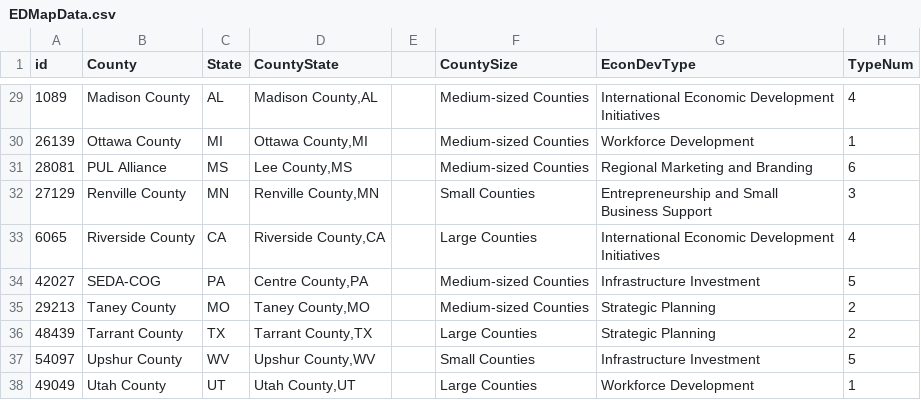
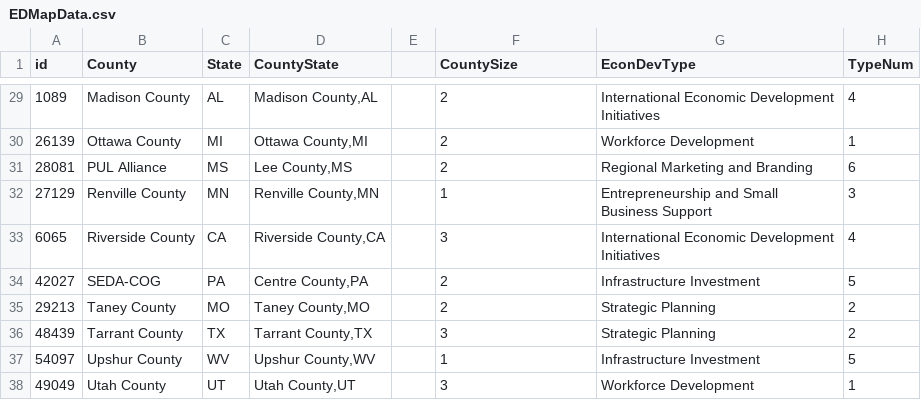
Before and after one commit to nikAleksandr/strong-economies, a CSV file: data/EDMapData.csv, drawn as a sheet; only a part is shown, gaps mark what is left out; the diff covers the shown part only.

Commit message:
made colors determined by a color class.  added a size class.  Should make filter features easier.

```diff
--- a/data/EDMapData.csv
+++ b/data/EDMapData.csv
@@ -29,10 +29,10 @@ id,County,State,CountyState,,CountySize,EconDevType,TypeNum
-1089,Madison County,AL,"Madison County,AL",,Medium-sized Counties,International Economic Development Initiatives,4
-26139,Ottawa County,MI,"Ottawa County,MI",,Medium-sized Counties,Workforce Development,1
-28081,PUL Alliance,MS,"Lee County,MS",,Medium-sized Counties,Regional Marketing and Branding,6
-27129,Renville County,MN,"Renville County,MN",,Small Counties,Entrepreneurship and Small Business Support,3
-6065,Riverside County,CA,"Riverside County,CA",,Large Counties,International Economic Development Initiatives,4
-42027,SEDA-COG,PA,"Centre County,PA",,Medium-sized Counties,Infrastructure Investment,5
-29213,Taney County,MO,"Taney County,MO",,Medium-sized Counties,Strategic Planning,2
-48439,Tarrant County,TX,"Tarrant County,TX",,Large Counties,Strategic Planning,2
-54097,Upshur County,WV,"Upshur County,WV",,Small Counties,Infrastructure Investment,5
-49049,Utah County,UT,"Utah County,UT",,Large Counties,Workforce Development,1
+1089,Madison County,AL,"Madison County,AL",,2,International Economic Development Initiatives,4
+26139,Ottawa County,MI,"Ottawa County,MI",,2,Workforce Development,1
+28081,PUL Alliance,MS,"Lee County,MS",,2,Regional Marketing and Branding,6
+27129,Renville County,MN,"Renville County,MN",,1,Entrepreneurship and Small Business Support,3
+6065,Riverside County,CA,"Riverside County,CA",,3,International Economic Development Initiatives,4
+42027,SEDA-COG,PA,"Centre County,PA",,2,Infrastructure Investment,5
+29213,Taney County,MO,"Taney County,MO",,2,Strategic Planning,2
+48439,Tarrant County,TX,"Tarrant County,TX",,3,Strategic Planning,2
+54097,Upshur County,WV,"Upshur County,WV",,1,Infrastructure Investment,5
+49049,Utah County,UT,"Utah County,UT",,3,Workforce Development,1
```
Also changed, not shown: 27 edited cells elsewhere in this file, 2 other files.
